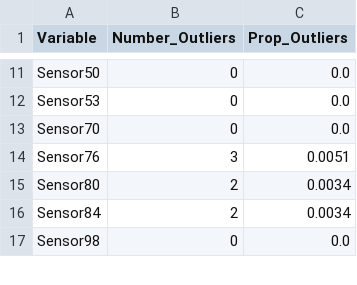
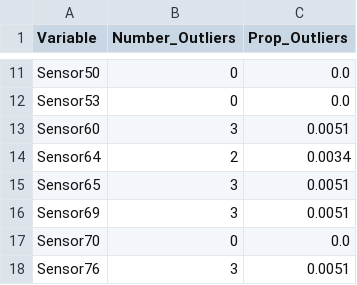
Before and after one commit to EasonLiaw/Wafer_Status_Classification, a CSV file: Intermediate_Train_Results/Outliers_Info_Gaussian.csv, drawn as a sheet; only a part is shown, gaps mark what is left out; the shorter side is filled out with more unchanged rows.

```diff
--- a/Intermediate_Train_Results/Outliers_Info_Gaussian.csv
+++ b/Intermediate_Train_Results/Outliers_Info_Gaussian.csv
@@ -12,2 +12,6 @@ Sensor50,0,0.0
 Sensor53,0,0.0
+Sensor60,3,0.0051
+Sensor64,2,0.0034
+Sensor65,3,0.0051
+Sensor69,3,0.0051
 Sensor70,0,0.0
```
Also changed, not shown: Intermediate_Train_Results/Best_Model_Results.csv, Intermediate_Train_Results/Columns_Drop_from_Original.csv, 34 other files.
